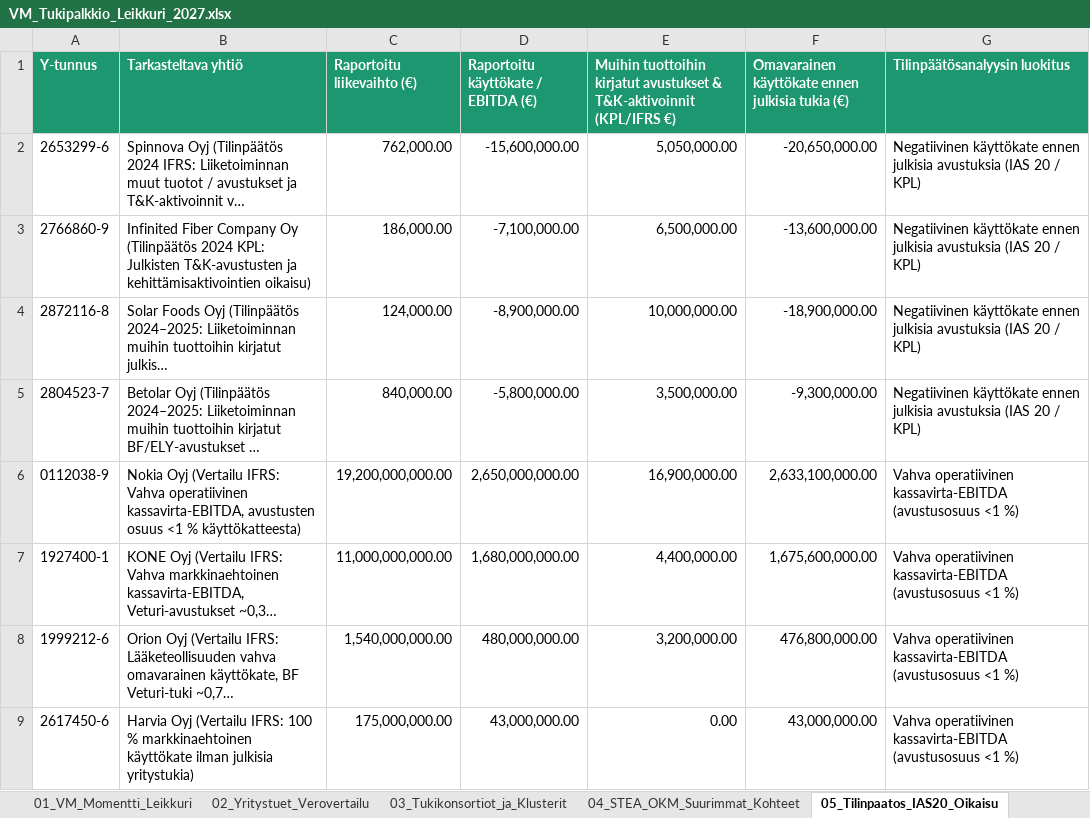
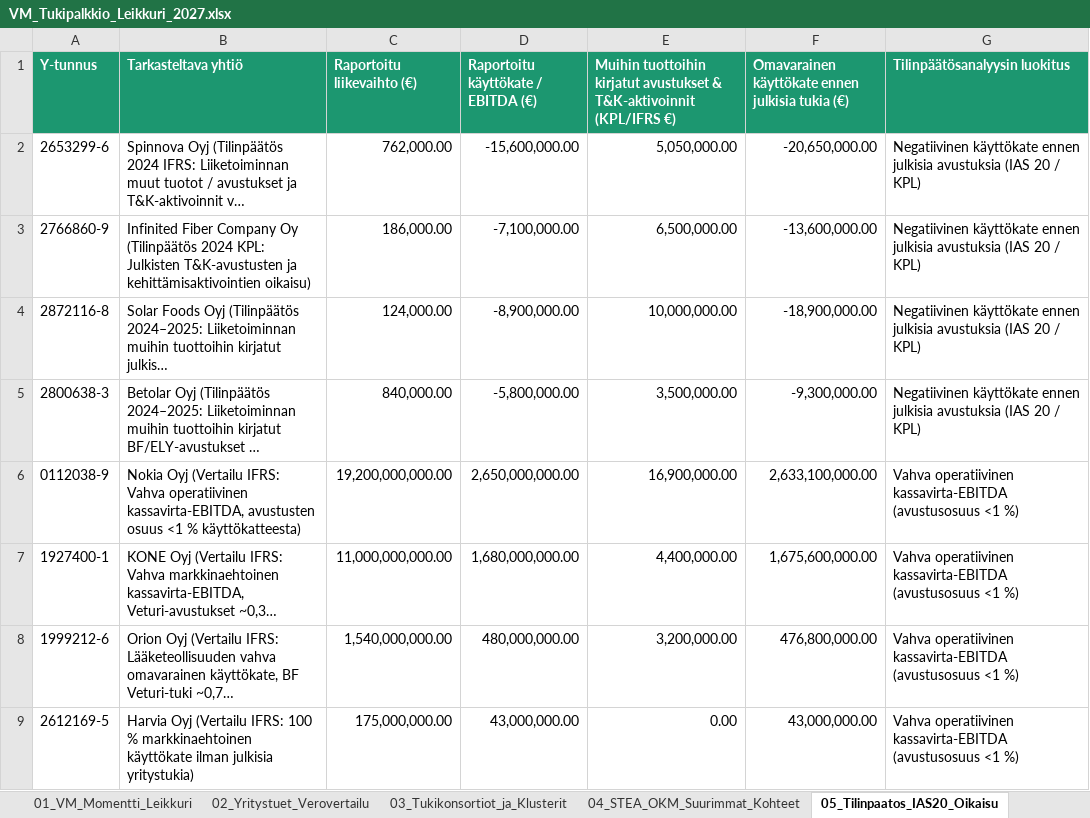
Before and after one commit to libertaari-suomalainen/tukipalkkio-purku, an Excel workbook: dist/VM_Tukipalkkio_Leikkuri_2027.xlsx, sheet 05_Tilinpaatos_IAS20_Oikaisu, drawn as a sheet; long unchanged cells end in …; values as stored, in another font and other column widths than the file's, no borders; the diff names each change by its address in the sheet, - before the commit and + after, or states it on an @@ line.

Commit message:
Fix Section 5 (#sec-qoe) 8-column header alignment, capitalized R&D payroll keys, and Betolar/Harvia Modulo-11 Y-tunnus

```diff
--- a/dist/VM_Tukipalkkio_Leikkuri_2027.xlsx (sheet 05_Tilinpaatos_IAS20_Oikaisu)
+++ b/dist/VM_Tukipalkkio_Leikkuri_2027.xlsx (sheet 05_Tilinpaatos_IAS20_Oikaisu)
-A5 (Y-tunnus): 2804523-7
+A5 (Y-tunnus): 2800638-3
-A9 (Y-tunnus): 2617450-6
+A9 (Y-tunnus): 2612169-5
```
Also changed, not shown: 7 other files.
